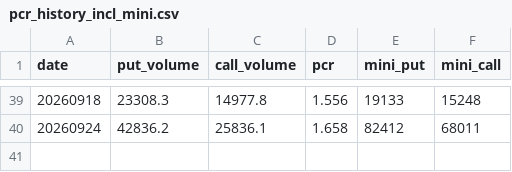
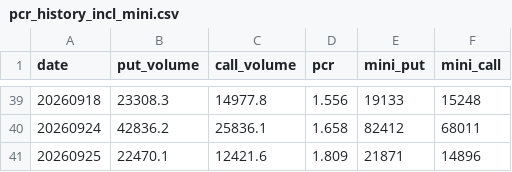
Before and after one commit to matsutoushi/nk225-option-site, a CSV file: data/pcr_history_incl_mini.csv, drawn as a sheet; only a part is shown, gaps mark what is left out.

```diff
--- a/data/pcr_history_incl_mini.csv
+++ b/data/pcr_history_incl_mini.csv
@@ -40 +40,2 @@ date,put_volume,call_volume,pcr,mini_put,mini_call
 20260924,42836.2,25836.1,1.658,82412,68011
+20260925,22470.1,12421.6,1.809,21871,14896
```
Also changed, not shown: data/fred_cache/BAMLH0A0HYM2.csv, data/fred_cache/DGS10.csv, 13 other files.
